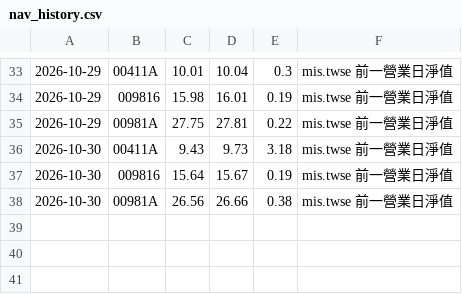
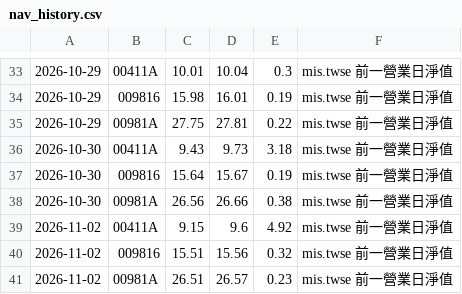
Before and after one commit to chaper123/market-data, a CSV file: data/tw/nav_history.csv, drawn as a sheet; only a part is shown, gaps mark what is left out; the diff names each change by its address in the sheet, - before the commit and + after, or states it on an @@ line.

```diff
--- a/data/tw/nav_history.csv
+++ b/data/tw/nav_history.csv
+row 39: 2026-11-02 | 00411A | 9.15 | 9.6 | 4.92 | mis.twse 前一營業日淨值
+row 40: 2026-11-02 | 009816 | 15.51 | 15.56 | 0.32 | mis.twse 前一營業日淨值
+row 41: 2026-11-02 | 00981A | 26.51 | 26.57 | 0.23 | mis.twse 前一營業日淨值
```
Also changed, not shown: 2 other files.
